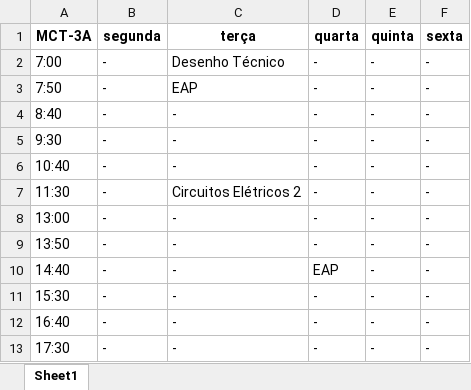
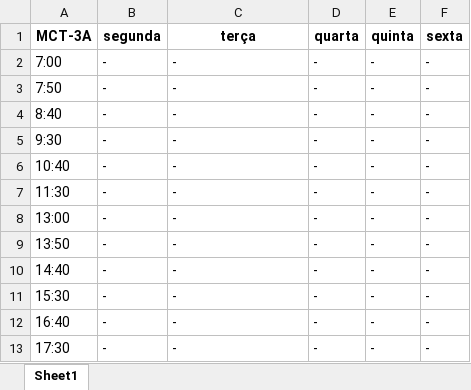
Before and after one commit to TulioHRC/Horarios-CEFET, an Excel workbook: data/turm/MCT-3A.xlsx, sheet Sheet1, drawn as a sheet; values as stored, in another font and other column widths than the file's, no borders; the diff names each change by its address in the sheet, - before the commit and + after, or states it on an @@ line.

Commit message:
Fix error of turm classes being only one

```diff
--- a/data/turm/MCT-3A.xlsx (sheet Sheet1)
+++ b/data/turm/MCT-3A.xlsx (sheet Sheet1)
-C2 (terça): Desenho Técnico
+C2 (terça): -
-C3 (terça): EAP
+C3 (terça): -
-C7 (terça): Circuitos Elétricos 2
+C7 (terça): -
-D10 (quarta): EAP
+D10 (quarta): -
```
Also changed, not shown: data/turm/ELT-3A.xlsx, data/turm/MCT-1A.xlsx, 9 other files.
